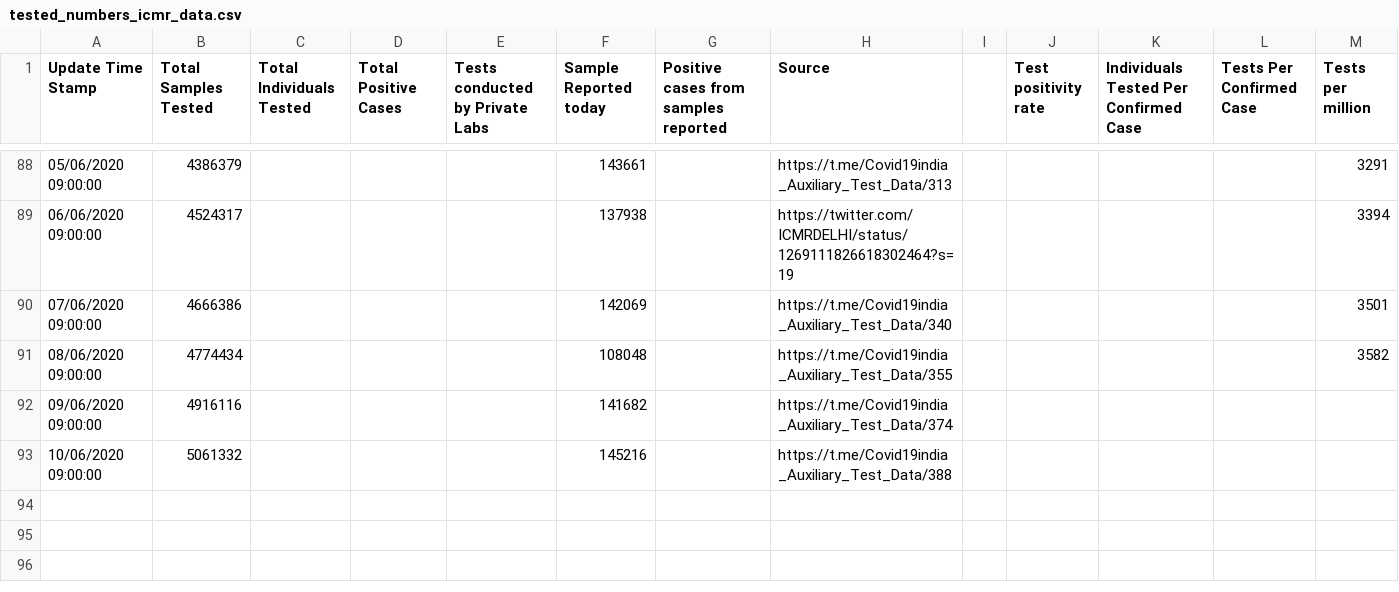
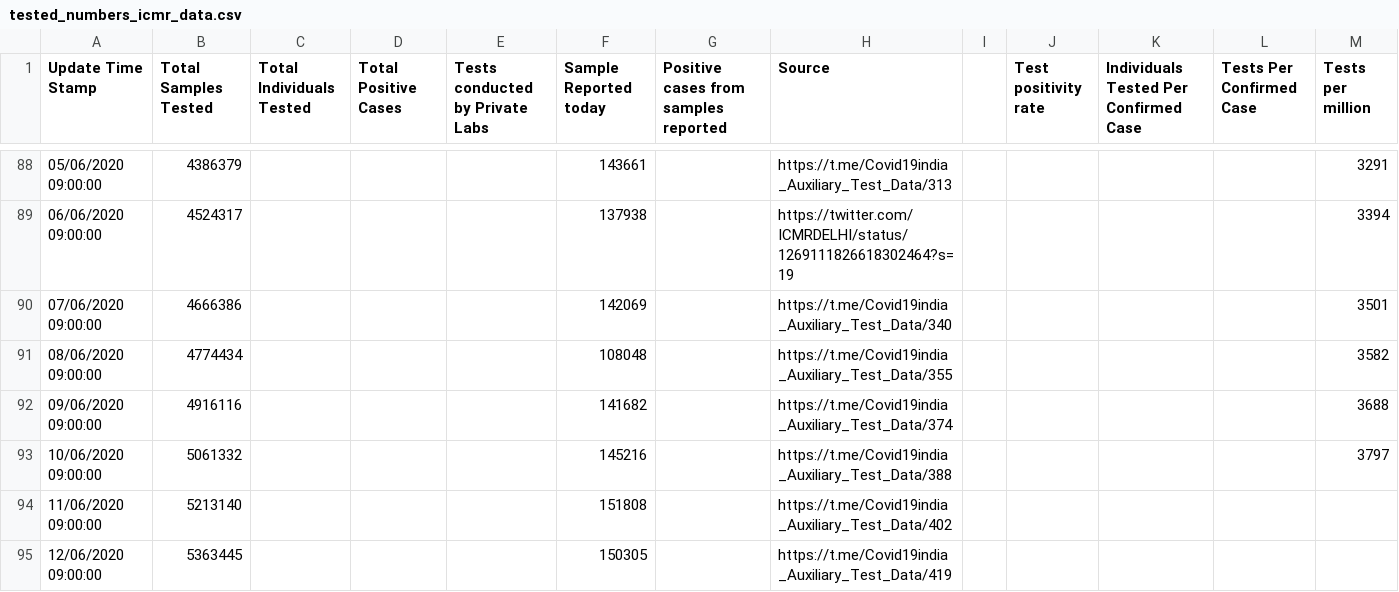
Before and after one commit to vegaonline/vegaCovid19, a CSV file: DATASET/APIcovid19indiaorg/CSV/tested_numbers_icmr_data.csv, drawn as a sheet; only a part is shown, gaps mark what is left out.

```diff
--- a/DATASET/APIcovid19indiaorg/CSV/tested_numbers_icmr_data.csv
+++ b/DATASET/APIcovid19indiaorg/CSV/tested_numbers_icmr_data.csv
@@ -91,3 +91,5 @@ Update Time Stamp,Total Samples Tested,Total Individuals Tested,Total Positive C
 08/06/2020 09:00:00,4774434,,,,108048,,https://t.me/Covid19india_Auxiliary_Test_Data/355,,,,,3582
-09/06/2020 09:00:00,4916116,,,,141682,,https://t.me/Covid19india_Auxiliary_Test_Data/374,,,,,
-10/06/2020 09:00:00,5061332,,,,145216,,https://t.me/Covid19india_Auxiliary_Test_Data/388,,,,,
+09/06/2020 09:00:00,4916116,,,,141682,,https://t.me/Covid19india_Auxiliary_Test_Data/374,,,,,3688
+10/06/2020 09:00:00,5061332,,,,145216,,https://t.me/Covid19india_Auxiliary_Test_Data/388,,,,,3797
+11/06/2020 09:00:00,5213140,,,,151808,,https://t.me/Covid19india_Auxiliary_Test_Data/402,,,,,
+12/06/2020 09:00:00,5363445,,,,150305,,https://t.me/Covid19india_Auxiliary_Test_Data/419,,,,,
```
Also changed, not shown: DATASET/APIcovid19indiaorg/CSV/OLDCSV/case_time_series_1.csv, DATASET/APIcovid19indiaorg/CSV/OLDCSV/state_wise_daily.csv, 18 other files.
